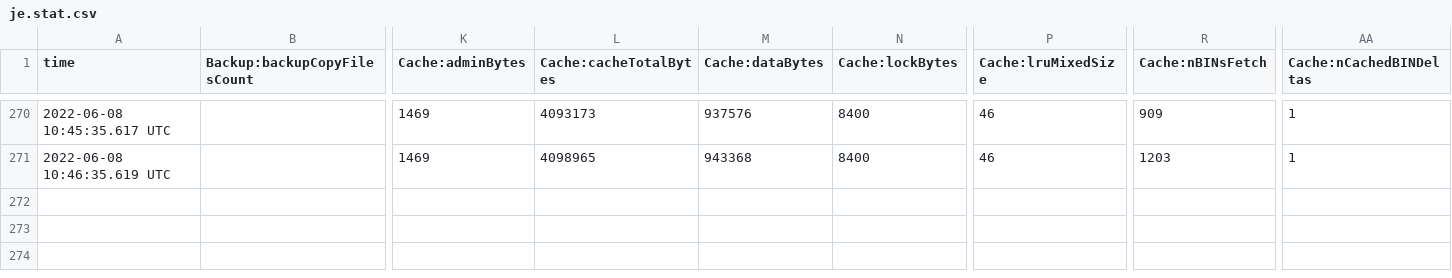
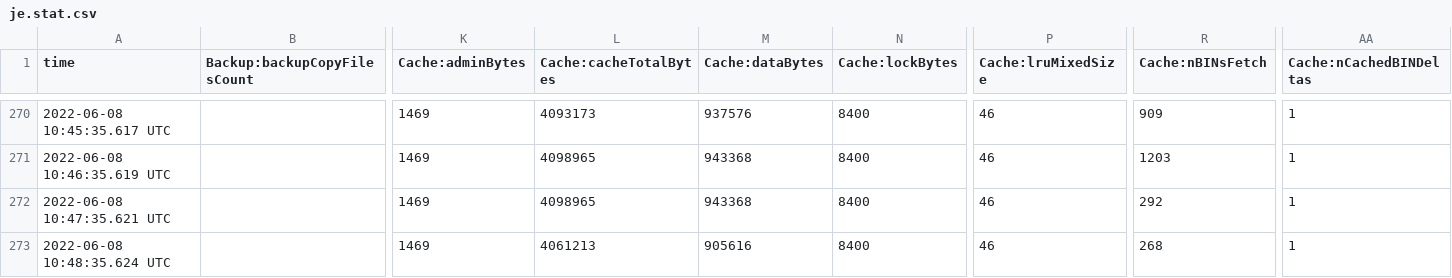
Before and after one commit to toanauthe/gluuResearch, a CSV file: gluu/volumes/opendj/db/userRoot/je.stat.csv, drawn as a sheet; only a part is shown, gaps mark what is left out; rows hold the shown columns only; the diff names each change by its address in the sheet, - before the commit and + after, or states it on an @@ line.

```diff
--- a/gluu/volumes/opendj/db/userRoot/je.stat.csv
+++ b/gluu/volumes/opendj/db/userRoot/je.stat.csv
+row 272: 2022-06-08 10:47:35.621 UTC |  | 1469 | 4098965 | 943368 | 8400 | 46 | 292 | 1
+row 273: 2022-06-08 10:48:35.624 UTC |  | 1469 | 4061213 | 905616 | 8400 | 46 | 268 | 1
```
Also changed, not shown: gluu/volumes/opendj/db/metric/je.stat.csv, gluu/volumes/opendj/db/site/je.stat.csv, 7 other files.
